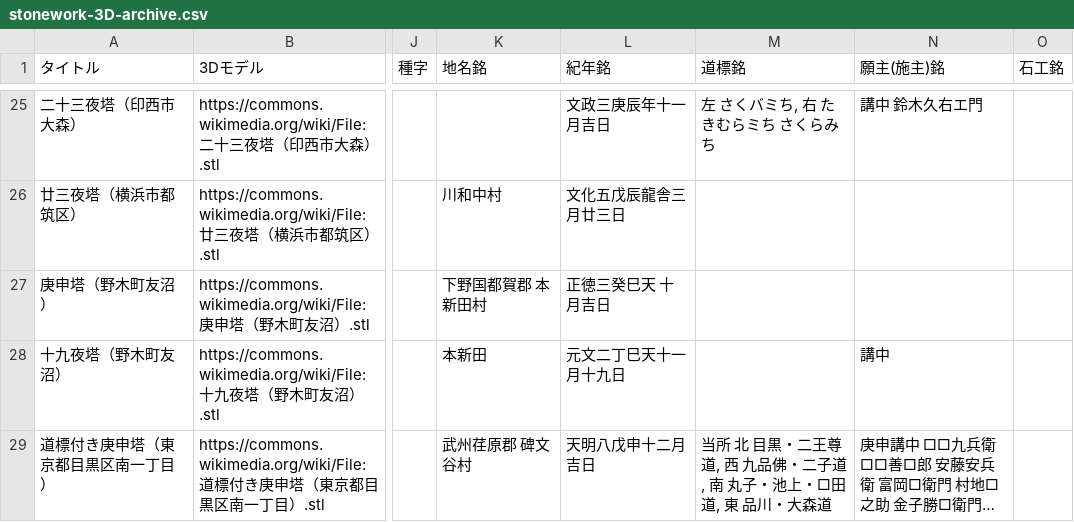
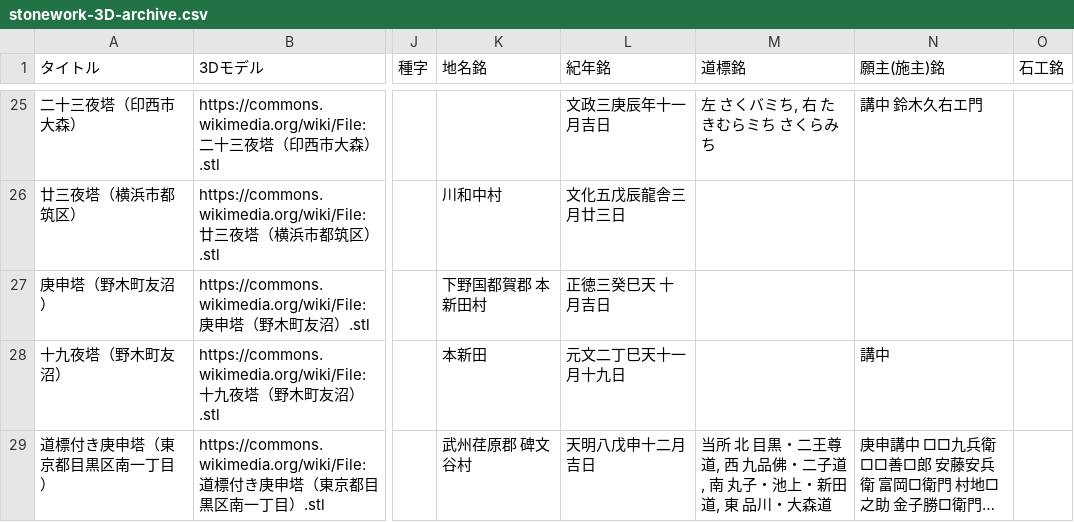
Before and after one commit to ShinodaKosuke/stonework-3D-archive, a CSV file: stonework-3D-archive.csv, drawn as a sheet; only a part is shown, gaps mark what is left out; long unchanged cells end in …; the diff names each change by its address in the sheet, - before the commit and + after, or states it on an @@ line.

Commit message:
道標付き庚申塔（東京都目黒区南一丁目）の道標銘を変更
新田へ変更

```diff
--- a/stonework-3D-archive.csv
+++ b/stonework-3D-archive.csv
-M29 (道標銘): …・池上・□田道, 東…
+M29 (道標銘): …・池上・新田道, 東…
```
